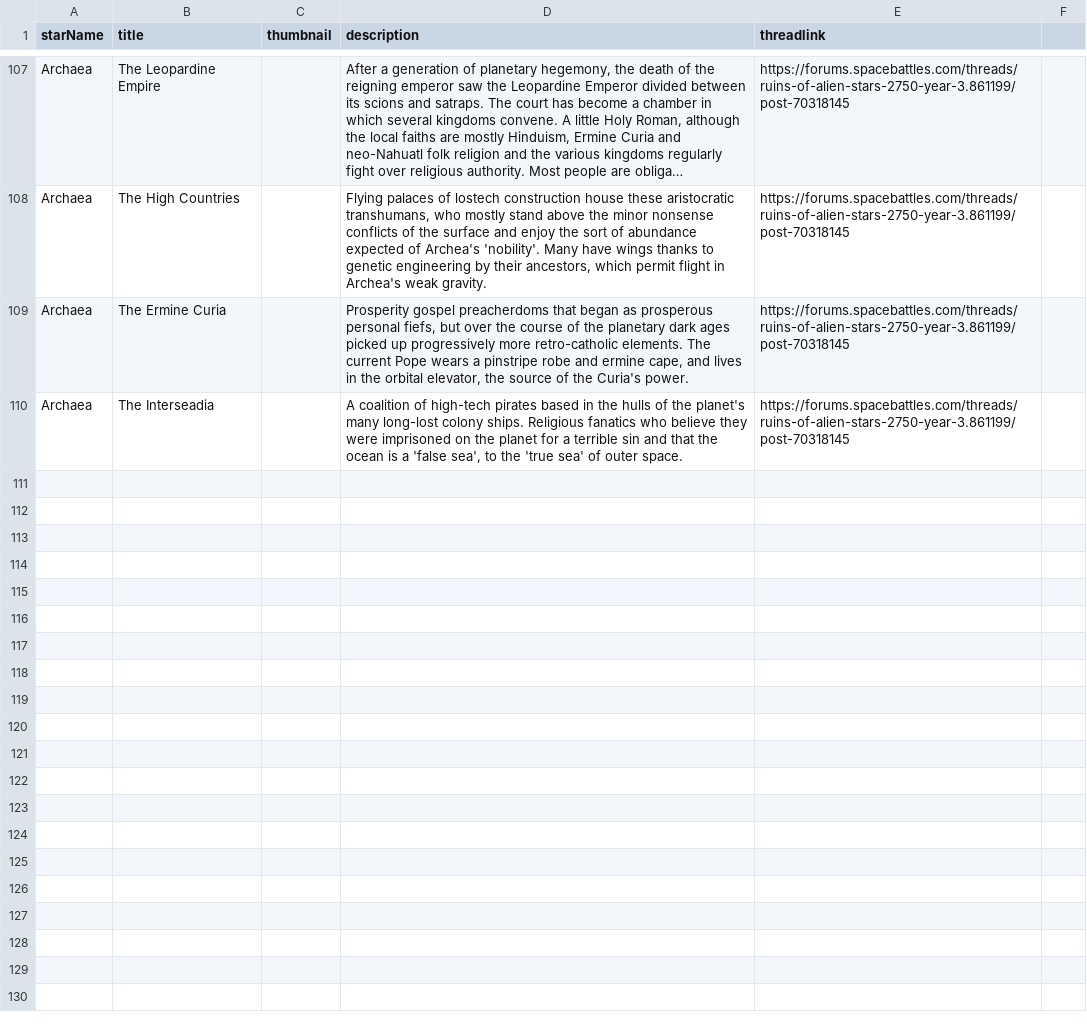
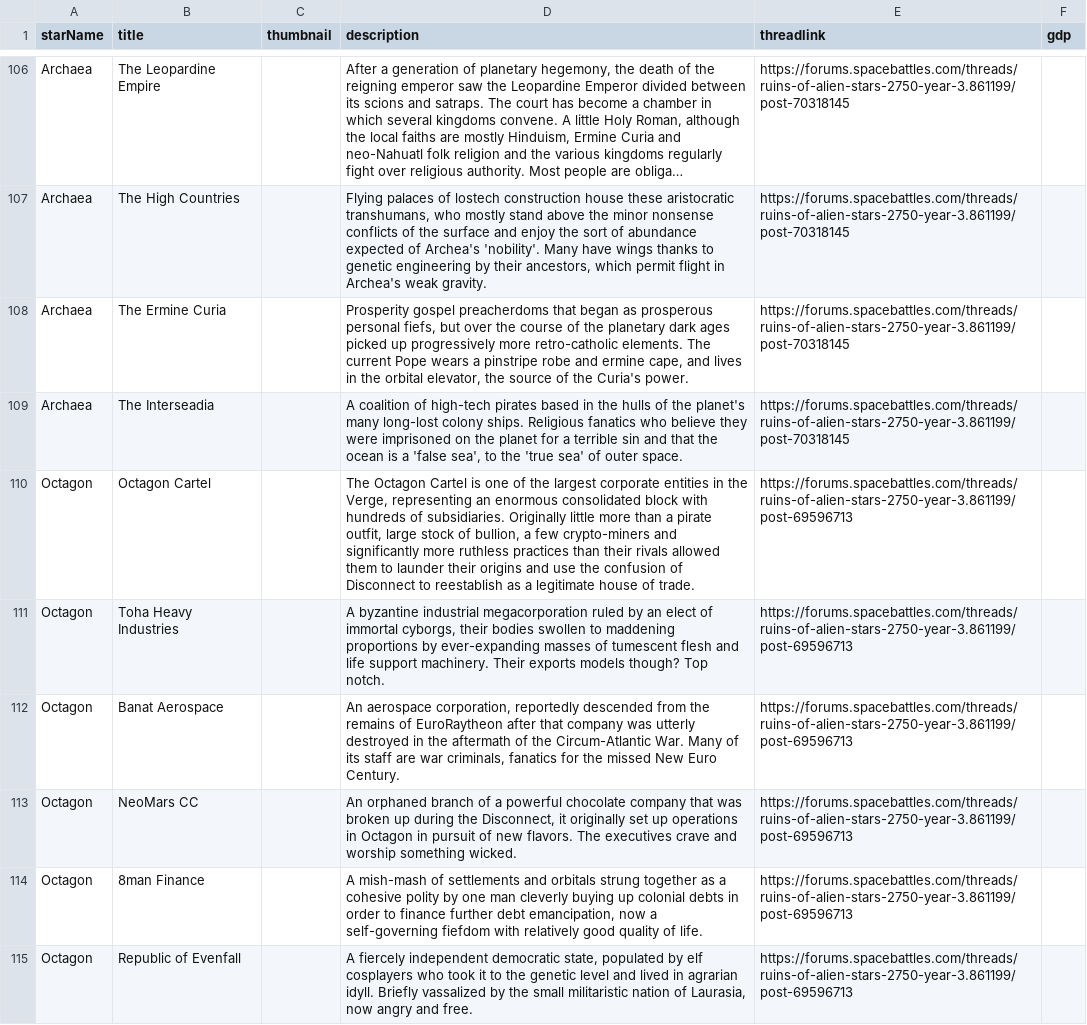
Before and after one commit to BrettlesSr/roas-ang-map, a TSV file: src/assets/polities.tsv, drawn as a sheet; only a part is shown, gaps mark what is left out; long unchanged cells end in …; the diff covers the shown part only.

```diff
--- a/src/assets/polities.tsv
+++ b/src/assets/polities.tsv
@@ -1 +1 @@
-starName	title	thumbnail	description	threadlink
+starName	title	thumbnail	description	threadlink	gdp
@@ -113,0 +113,6 @@ Archaea	The Interseadia		A coalition of high-tech pirates based in the hulls of
+Octagon	Octagon Cartel		The Octagon Cartel is one of the largest corporate entities in the Verge, representing an enormous consolidated block with hundreds of subsidiaries. Originally little more than a pirate outfit, large stock of bullion, a few crypto-miners and significantly more ruthless practices than their rivals allowed them to launder their origins and use the confusion of Disconnect to reestablish as a legitimate house of trade.	https://forums.spacebattles.com/threads/ruins-of-alien-stars-2750-year-3.861199/post-69596713	
+Octagon	Toha Heavy Industries		A byzantine industrial megacorporation ruled by an elect of immortal cyborgs, their bodies swollen to maddening proportions by ever-expanding masses of tumescent flesh and life support machinery. Their exports models though? Top notch.	https://forums.spacebattles.com/threads/ruins-of-alien-stars-2750-year-3.861199/post-69596713	
+Octagon	Banat Aerospace		An aerospace corporation, reportedly descended from the remains of EuroRaytheon after that company was utterly destroyed in the aftermath of the Circum-Atlantic War. Many of its staff are war criminals, fanatics for the missed New Euro Century.	https://forums.spacebattles.com/threads/ruins-of-alien-stars-2750-year-3.861199/post-69596713	
+Octagon	NeoMars CC		An orphaned branch of a powerful chocolate company that was broken up during the Disconnect, it originally set up operations in Octagon in pursuit of new flavors. The executives crave and worship something wicked.	https://forums.spacebattles.com/threads/ruins-of-alien-stars-2750-year-3.861199/post-69596713	
+Octagon	8man Finance		A mish-mash of settlements and orbitals strung together as a cohesive polity by one man cleverly buying up colonial debts in order to finance further debt emancipation, now a self-governing fiefdom with relatively good quality of life.	https://forums.spacebattles.com/threads/ruins-of-alien-stars-2750-year-3.861199/post-69596713	
+Octagon	Republic of Evenfall		A fiercely independent democratic state, populated by elf cosplayers who took it to the genetic level and lived in agrarian idyll. Briefly vassalized by the small militaristic nation of Laurasia, now angry and free.	https://forums.spacebattles.com/threads/ruins-of-alien-stars-2750-year-3.861199/post-69596713	
```
Also changed, not shown: 5 added rows, 1 removed row and 52 edited cells elsewhere in this file, src/assets/history.tsv, src/assets/starLocations.tsv.
